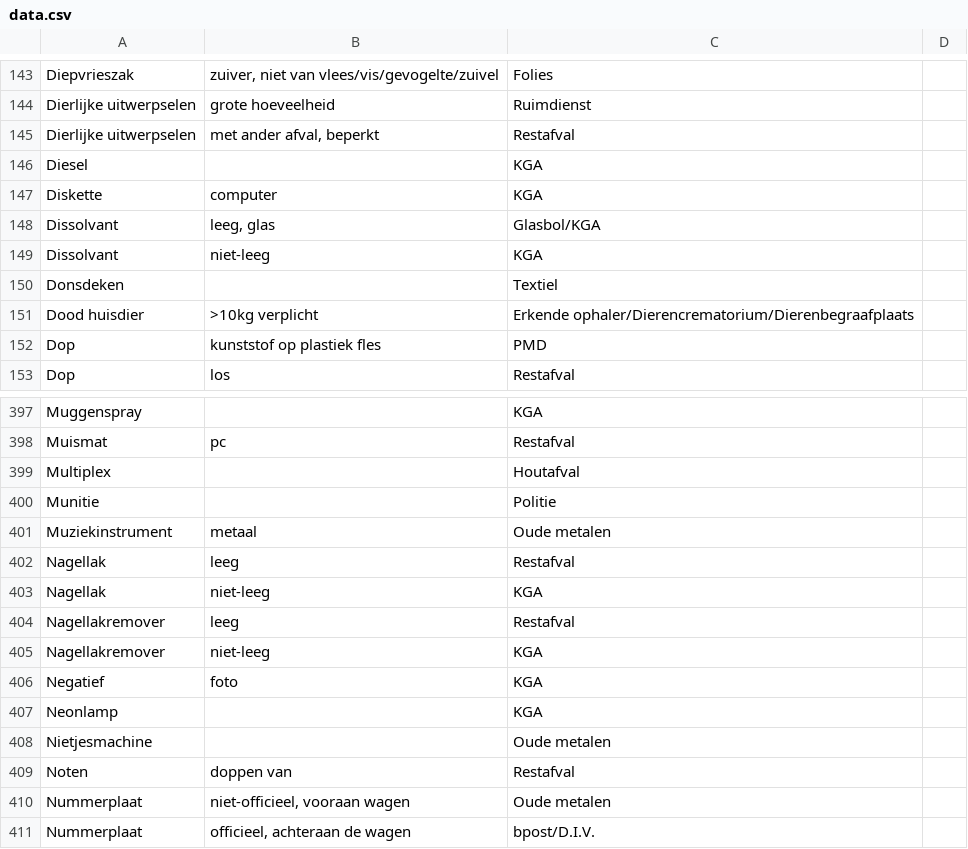
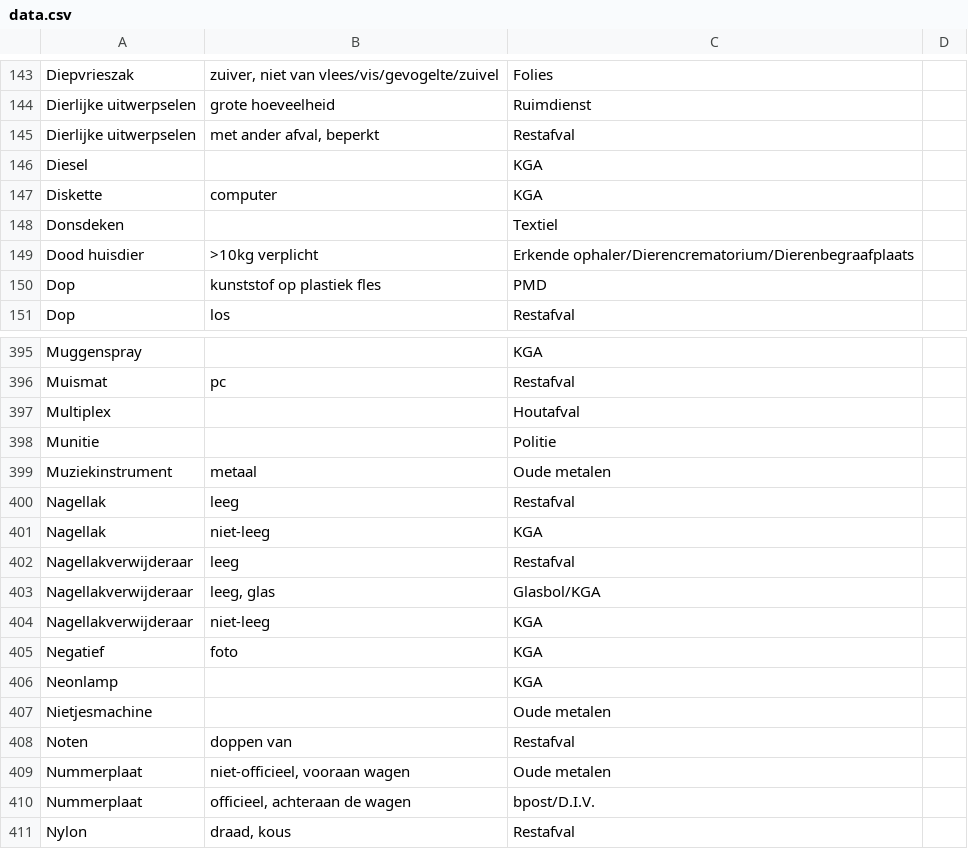
Before and after one commit to hapytex/afvalalfabet, a CSV file: data/data.csv, drawn as a sheet; only a part is shown, gaps mark what is left out; the shorter side is filled out with more unchanged rows.

```diff
--- a/data/data.csv
+++ b/data/data.csv
@@ -147,4 +147,2 @@ Diesel,,KGA,
 Diskette,computer,KGA,
-Dissolvant,"leeg, glas",Glasbol/KGA,
-Dissolvant,niet-leeg,KGA,
 Donsdeken,,Textiel,
@@ -403,4 +401,5 @@ Nagellak,leeg,Restafval,
 Nagellak,niet-leeg,KGA,
-Nagellakremover,leeg,Restafval,
-Nagellakremover,niet-leeg,KGA,
+Nagellakverwijderaar,leeg,Restafval,
+Nagellakverwijderaar,"leeg, glas",Glasbol/KGA,
+Nagellakverwijderaar,niet-leeg,KGA,
 Negatief,foto,KGA,
```
Also changed, not shown: data/synonyms.csv.
